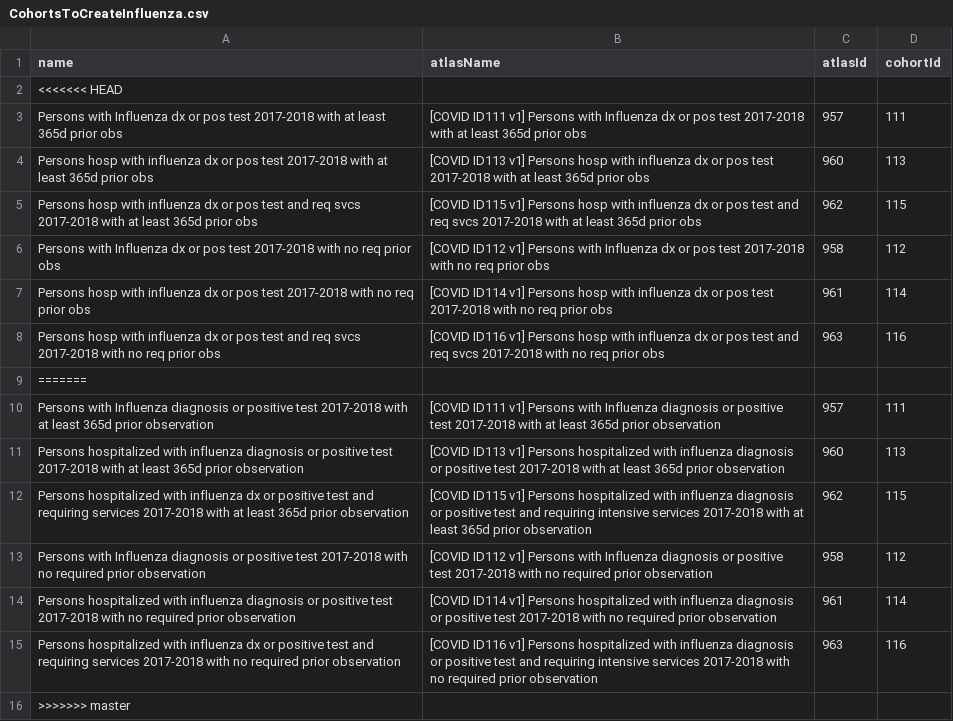
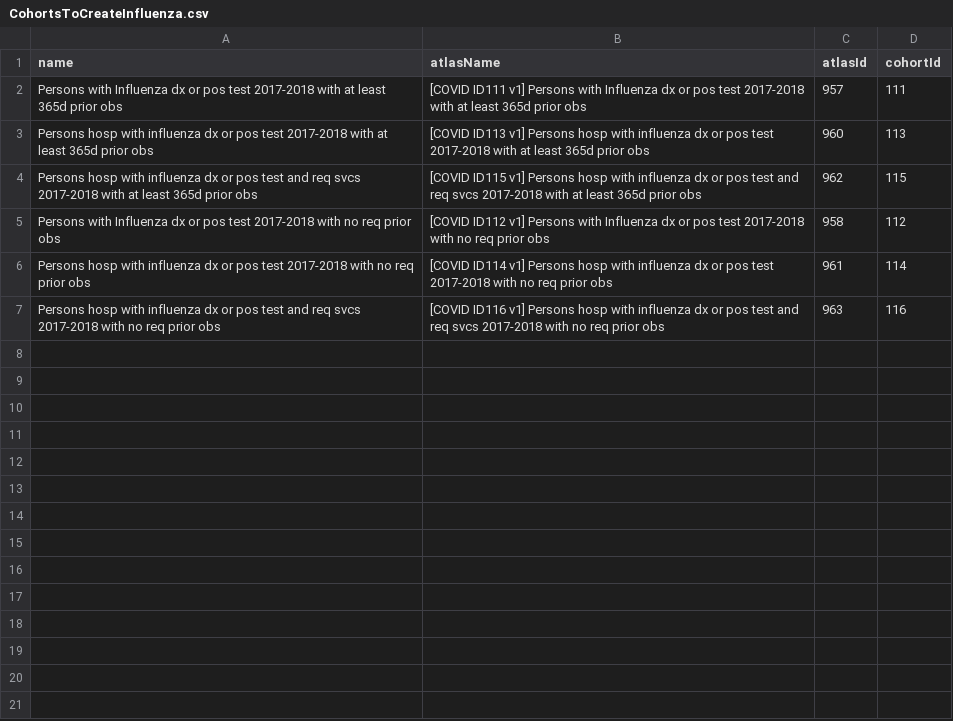
Before and after one commit to ohdsi-studies/Covid19CharacterizationCharybdis, a CSV file: inst/settings/CohortsToCreateInfluenza.csv, drawn as a sheet.

```diff
--- a/inst/settings/CohortsToCreateInfluenza.csv
+++ b/inst/settings/CohortsToCreateInfluenza.csv
@@ -1,3 +1,2 @@
 name,atlasName,atlasId,cohortId
-<<<<<<< HEAD
 Persons with Influenza dx or pos test 2017-2018 with at least 365d prior obs,[COVID ID111 v1] Persons with Influenza dx or pos test 2017-2018 with at least 365d prior obs,957,111
@@ -8,9 +7 @@ Persons hosp with influenza dx or pos test 2017-2018 with no req prior obs,[COVI
 Persons hosp with influenza dx or pos test and req svcs 2017-2018 with no req prior obs,[COVID ID116 v1] Persons hosp with influenza dx or pos test and req svcs 2017-2018 with no req prior obs,963,116
-=======
-Persons with Influenza diagnosis or positive test 2017-2018 with at least 365d prior observation,[COVID ID111 v1] Persons with Influenza diagnosis or positive test 2017-2018 with at least 365d prior observation,957,111
-Persons hospitalized with influenza diagnosis or positive test 2017-2018 with at least 365d prior observation,[COVID ID113 v1] Persons hospitalized with influenza diagnosis or positive test 2017-2018 with at least 365d prior observation,960,113
-Persons hospitalized with influenza dx or positive test and requiring services 2017-2018 with at least 365d prior observation,[COVID ID115 v1] Persons hospitalized with influenza diagnosis or positive test and requiring intensive services 2017-2018 with at least 365d prior observation,962,115
-Persons with Influenza diagnosis or positive test 2017-2018 with no required prior observation,[COVID ID112 v1] Persons with Influenza diagnosis or positive test 2017-2018 with no required prior observation,958,112
-Persons hospitalized with influenza diagnosis or positive test 2017-2018 with no required prior observation,[COVID ID114 v1] Persons hospitalized with influenza diagnosis or positive test 2017-2018 with no required prior observation,961,114
-Persons hospitalized with influenza dx or positive test and requiring services 2017-2018 with no required prior observation,[COVID ID116 v1] Persons hospitalized with influenza diagnosis or positive test and requiring intensive services 2017-2018 with no required prior observation,963,116
->>>>>>> master
```
Also changed, not shown: inst/settings/CohortsToCreateCovid.csv, inst/settings/CohortsToCreateFeature.csv, 13 other files.
